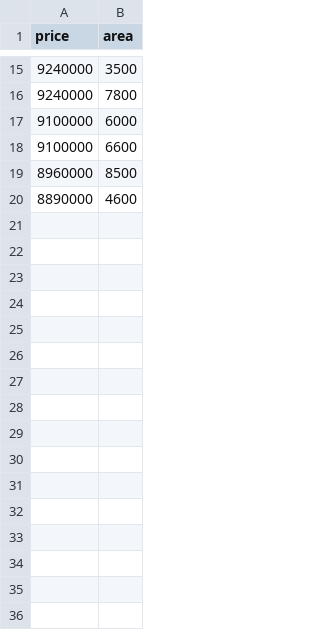
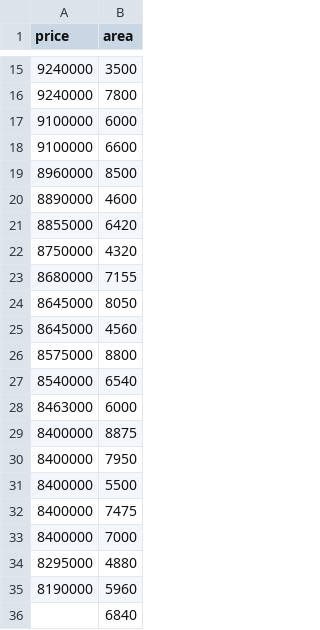
Before and after one commit to Nitin5C7/Nithin, a CSV file: Housing_Price.csv, drawn as a sheet; only a part is shown, gaps mark what is left out.

Commit message:
Add files via upload

```diff
--- a/Housing_Price.csv
+++ b/Housing_Price.csv
@@ -20 +20,17 @@ price,area
 8890000,4600
+8855000,6420
+8750000,4320
+8680000,7155
+8645000,8050
+8645000,4560
+8575000,8800
+8540000,6540
+8463000,6000
+8400000,8875
+8400000,7950
+8400000,5500
+8400000,7475
+8400000,7000
+8295000,4880
+8190000,5960
+,6840
```
